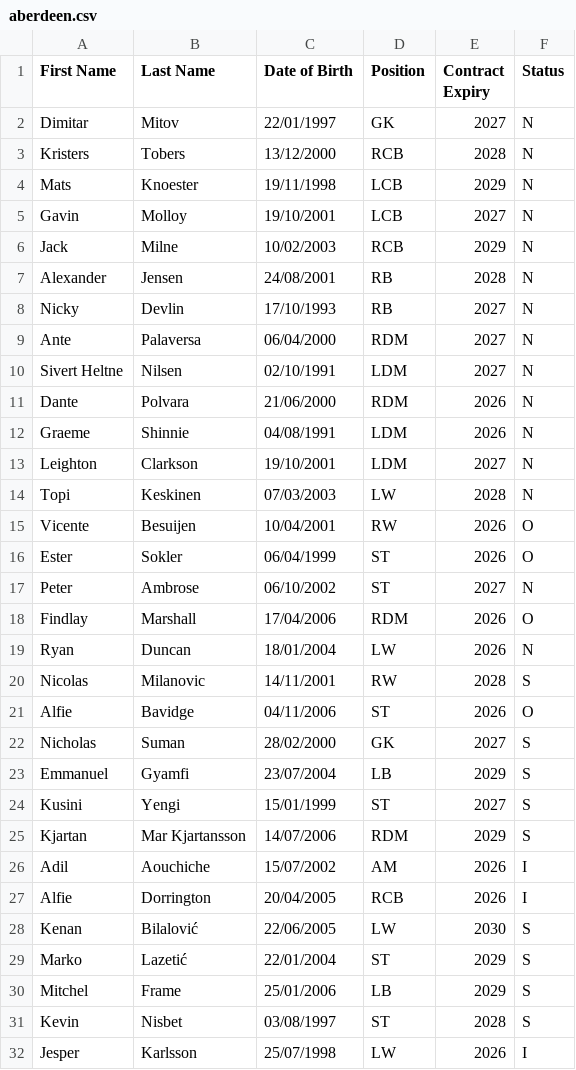
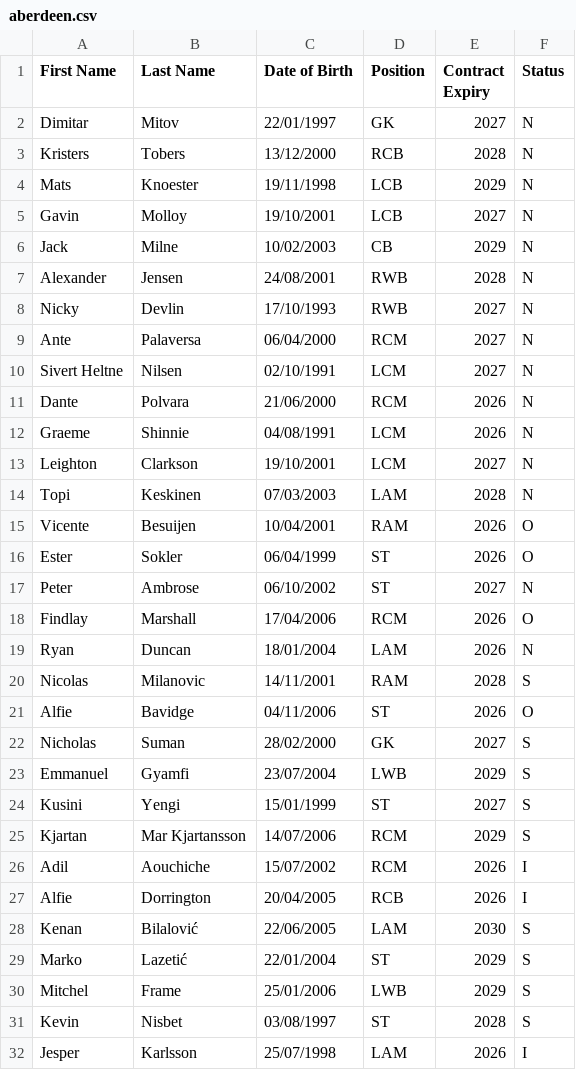
Before and after one commit to smilingdemon/squad-analysis, a CSV file: aberdeen.csv, drawn as a sheet; only a part is shown; the diff covers the shown part only.

```diff
--- a/aberdeen.csv
+++ b/aberdeen.csv
@@ -5,28 +5,28 @@ Mats,Knoester,19/11/1998,LCB,2029,N
 Gavin,Molloy,19/10/2001,LCB,2027,N
-Jack,Milne,10/02/2003,RCB,2029,N
-Alexander,Jensen,24/08/2001,RB,2028,N
-Nicky,Devlin,17/10/1993,RB,2027,N
-Ante,Palaversa,06/04/2000,RDM,2027,N
-Sivert Heltne,Nilsen,02/10/1991,LDM,2027,N
-Dante,Polvara,21/06/2000,RDM,2026,N
-Graeme,Shinnie,04/08/1991,LDM,2026,N
-Leighton,Clarkson,19/10/2001,LDM,2027,N
-Topi,Keskinen,07/03/2003,LW,2028,N
-Vicente,Besuijen,10/04/2001,RW,2026,O
+Jack,Milne,10/02/2003,CB,2029,N
+Alexander,Jensen,24/08/2001,RWB,2028,N
+Nicky,Devlin,17/10/1993,RWB,2027,N
+Ante,Palaversa,06/04/2000,RCM,2027,N
+Sivert Heltne,Nilsen,02/10/1991,LCM,2027,N
+Dante,Polvara,21/06/2000,RCM,2026,N
+Graeme,Shinnie,04/08/1991,LCM,2026,N
+Leighton,Clarkson,19/10/2001,LCM,2027,N
+Topi,Keskinen,07/03/2003,LAM,2028,N
+Vicente,Besuijen,10/04/2001,RAM,2026,O
 Ester,Sokler,06/04/1999,ST,2026,O
 Peter,Ambrose,06/10/2002,ST,2027,N
-Findlay,Marshall,17/04/2006,RDM,2026,O
-Ryan,Duncan,18/01/2004,LW,2026,N
-Nicolas,Milanovic,14/11/2001,RW,2028,S
+Findlay,Marshall,17/04/2006,RCM,2026,O
+Ryan,Duncan,18/01/2004,LAM,2026,N
+Nicolas,Milanovic,14/11/2001,RAM,2028,S
 Alfie,Bavidge,04/11/2006,ST,2026,O
 Nicholas,Suman,28/02/2000,GK,2027,S
-Emmanuel,Gyamfi,23/07/2004,LB,2029,S
+Emmanuel,Gyamfi,23/07/2004,LWB,2029,S
 Kusini,Yengi,15/01/1999,ST,2027,S
-Kjartan, Mar Kjartansson,14/07/2006,RDM,2029,S
-Adil,Aouchiche,15/07/2002,AM,2026,I
+Kjartan, Mar Kjartansson,14/07/2006,RCM,2029,S
+Adil,Aouchiche,15/07/2002,RCM,2026,I
 Alfie,Dorrington,20/04/2005,RCB,2026,I
-Kenan,Bilalović,22/06/2005,LW,2030,S
+Kenan,Bilalović,22/06/2005,LAM,2030,S
 Marko,Lazetić,22/01/2004,ST,2029,S
-Mitchel,Frame,25/01/2006,LB,2029,S
+Mitchel,Frame,25/01/2006,LWB,2029,S
 Kevin,Nisbet,03/08/1997,ST,2028,S
-Jesper,Karlsson,25/07/1998,LW,2026,I
+Jesper,Karlsson,25/07/1998,LAM,2026,I
```
Also changed, not shown: 1 added row and 1 edited cell elsewhere in this file, 2 other files.
